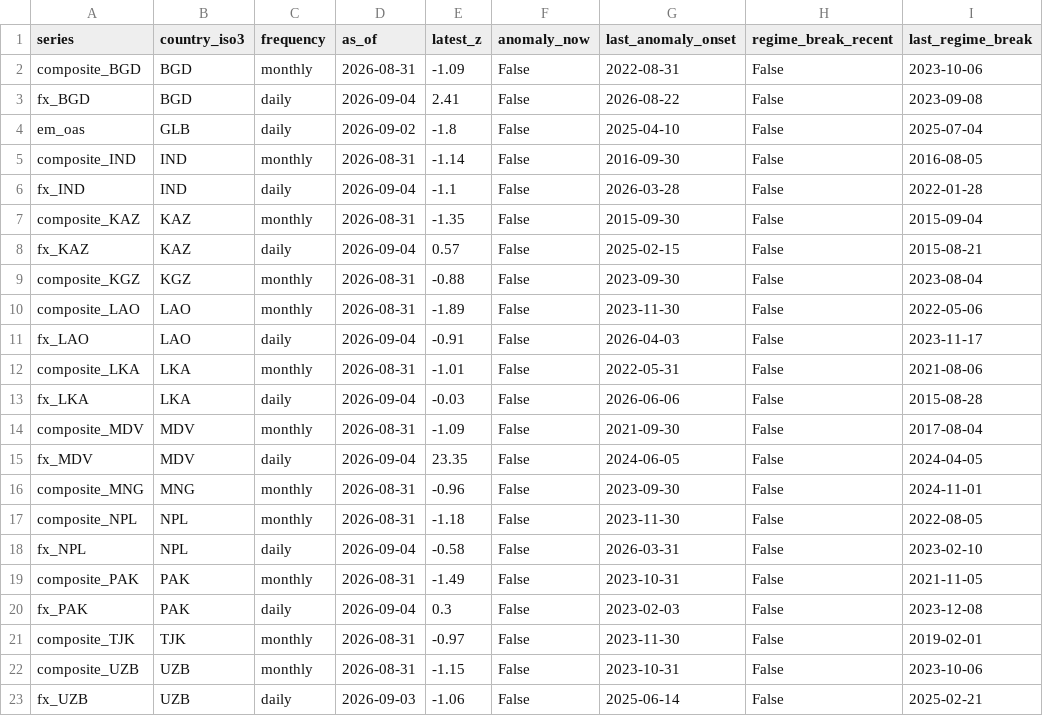
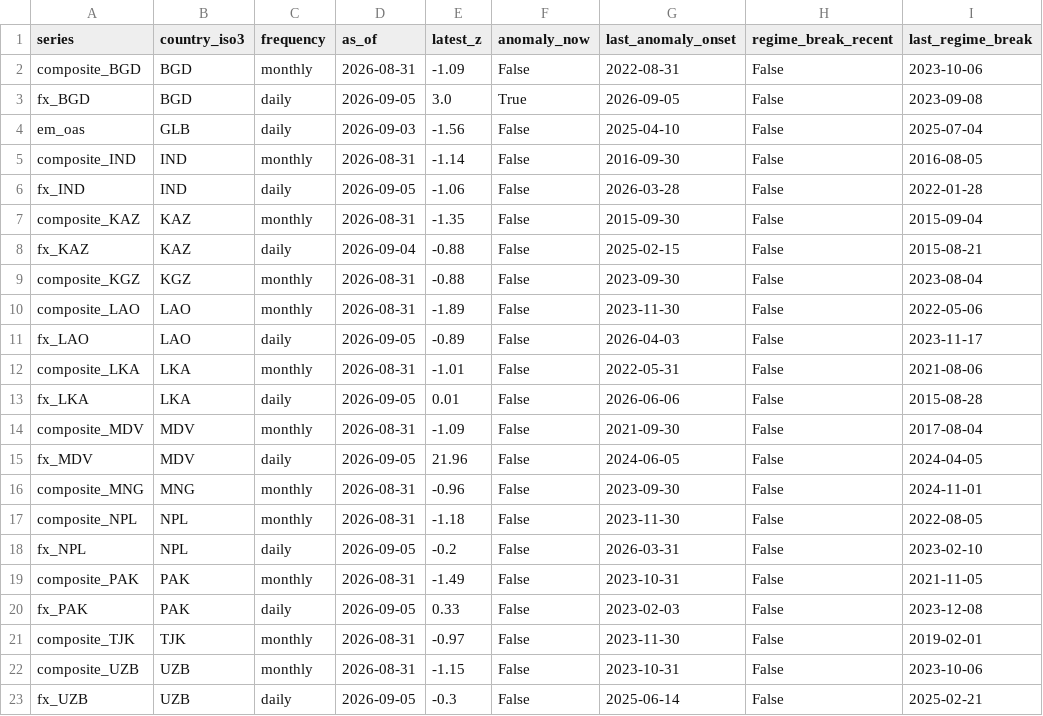
Before and after one commit to walk-on-the-wild-side/sovereign-monitor, a CSV file: dashboard_export/signals.csv, drawn as a sheet.

```diff
--- a/dashboard_export/signals.csv
+++ b/dashboard_export/signals.csv
@@ -2,22 +2,22 @@ series,country_iso3,frequency,as_of,latest_z,anomaly_now,last_anomaly_onset,regi
 composite_BGD,BGD,monthly,2026-08-31,-1.09,False,2022-08-31,False,2023-10-06
-fx_BGD,BGD,daily,2026-09-04,2.41,False,2026-08-22,False,2023-09-08
-em_oas,GLB,daily,2026-09-02,-1.8,False,2025-04-10,False,2025-07-04
+fx_BGD,BGD,daily,2026-09-05,3.0,True,2026-09-05,False,2023-09-08
+em_oas,GLB,daily,2026-09-03,-1.56,False,2025-04-10,False,2025-07-04
 composite_IND,IND,monthly,2026-08-31,-1.14,False,2016-09-30,False,2016-08-05
-fx_IND,IND,daily,2026-09-04,-1.1,False,2026-03-28,False,2022-01-28
+fx_IND,IND,daily,2026-09-05,-1.06,False,2026-03-28,False,2022-01-28
 composite_KAZ,KAZ,monthly,2026-08-31,-1.35,False,2015-09-30,False,2015-09-04
-fx_KAZ,KAZ,daily,2026-09-04,0.57,False,2025-02-15,False,2015-08-21
+fx_KAZ,KAZ,daily,2026-09-04,-0.88,False,2025-02-15,False,2015-08-21
 composite_KGZ,KGZ,monthly,2026-08-31,-0.88,False,2023-09-30,False,2023-08-04
 composite_LAO,LAO,monthly,2026-08-31,-1.89,False,2023-11-30,False,2022-05-06
-fx_LAO,LAO,daily,2026-09-04,-0.91,False,2026-04-03,False,2023-11-17
+fx_LAO,LAO,daily,2026-09-05,-0.89,False,2026-04-03,False,2023-11-17
 composite_LKA,LKA,monthly,2026-08-31,-1.01,False,2022-05-31,False,2021-08-06
-fx_LKA,LKA,daily,2026-09-04,-0.03,False,2026-06-06,False,2015-08-28
+fx_LKA,LKA,daily,2026-09-05,0.01,False,2026-06-06,False,2015-08-28
 composite_MDV,MDV,monthly,2026-08-31,-1.09,False,2021-09-30,False,2017-08-04
-fx_MDV,MDV,daily,2026-09-04,23.35,False,2024-06-05,False,2024-04-05
+fx_MDV,MDV,daily,2026-09-05,21.96,False,2024-06-05,False,2024-04-05
 composite_MNG,MNG,monthly,2026-08-31,-0.96,False,2023-09-30,False,2024-11-01
 composite_NPL,NPL,monthly,2026-08-31,-1.18,False,2023-11-30,False,2022-08-05
-fx_NPL,NPL,daily,2026-09-04,-0.58,False,2026-03-31,False,2023-02-10
+fx_NPL,NPL,daily,2026-09-05,-0.2,False,2026-03-31,False,2023-02-10
 composite_PAK,PAK,monthly,2026-08-31,-1.49,False,2023-10-31,False,2021-11-05
-fx_PAK,PAK,daily,2026-09-04,0.3,False,2023-02-03,False,2023-12-08
+fx_PAK,PAK,daily,2026-09-05,0.33,False,2023-02-03,False,2023-12-08
 composite_TJK,TJK,monthly,2026-08-31,-0.97,False,2023-11-30,False,2019-02-01
 composite_UZB,UZB,monthly,2026-08-31,-1.15,False,2023-10-31,False,2023-10-06
-fx_UZB,UZB,daily,2026-09-03,-1.06,False,2025-06-14,False,2025-02-21
+fx_UZB,UZB,daily,2026-09-05,-0.3,False,2025-06-14,False,2025-02-21
```
Also changed, not shown: dashboard_export/alerts.csv, 3 other files.
